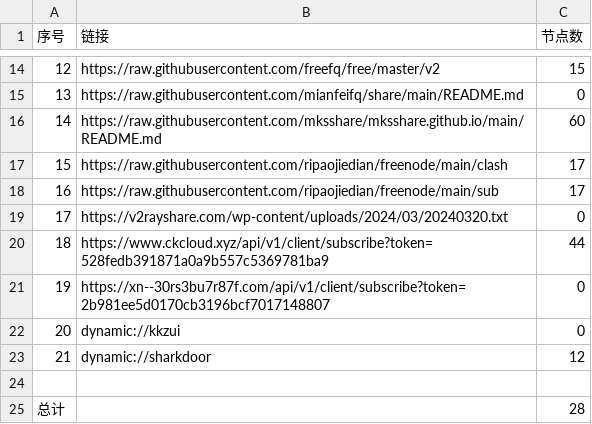
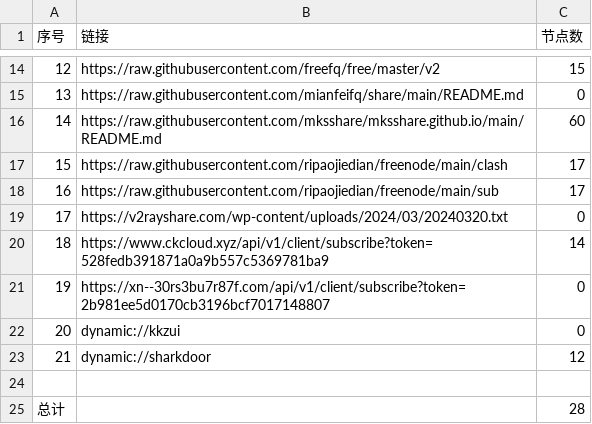
Before and after one commit to gbhga/AutoMergePublicNodes, a CSV file: list_result.csv, drawn as a sheet; only a part is shown, gaps mark what is left out.

```diff
--- a/list_result.csv
+++ b/list_result.csv
@@ -19,3 +19,3 @@
 17,https://v2rayshare.com/wp-content/uploads/2024/03/20240320.txt,0
-18,https://www.ckcloud.xyz/api/v1/client/subscribe?token=528fedb391871a0a9b557c5369781ba9,44
+18,https://www.ckcloud.xyz/api/v1/client/subscribe?token=528fedb391871a0a9b557c5369781ba9,14
 19,https://xn--30rs3bu7r87f.com/api/v1/client/subscribe?token=2b981ee5d0170cb3196bcf7017148807,0
```
Also changed, not shown: 4 other files.
